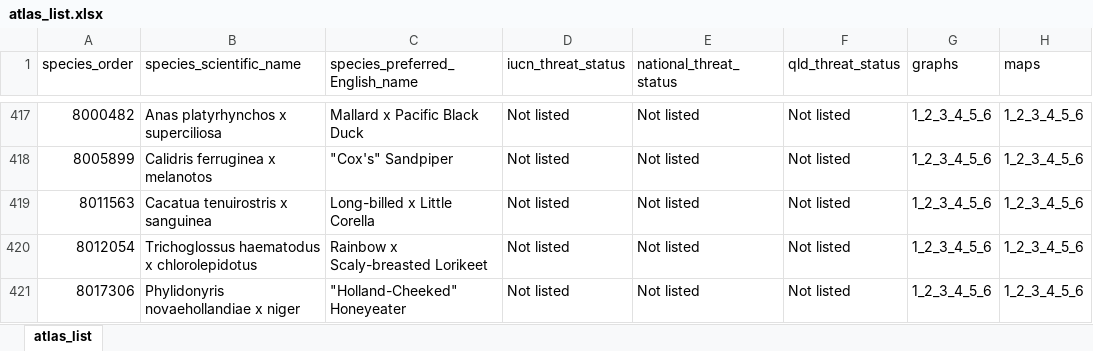
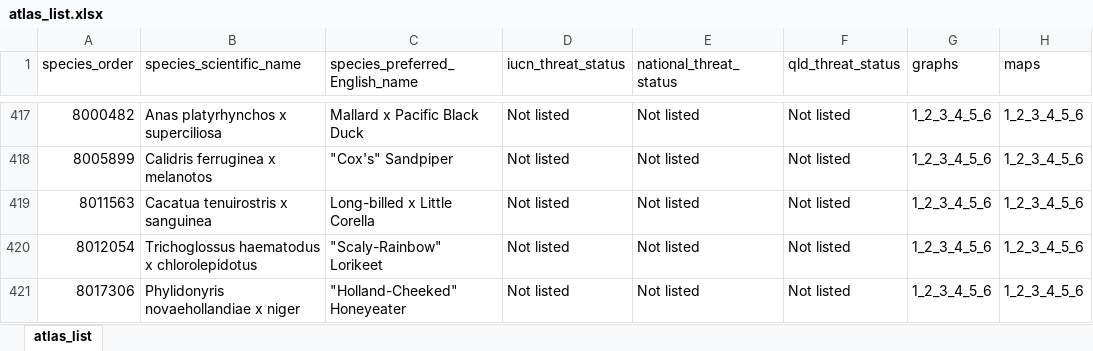
Before and after one commit to bird-team/brisbane-bird-atlas, an Excel workbook: data/species/atlas_list.xlsx, sheet atlas_list, drawn as a sheet; only a part is shown, gaps mark what is left out; values as stored, in another font and other column widths than the file's, no borders; the diff names each change by its address in the sheet, - before the commit and + after, or states it on an @@ line.

```diff
--- a/data/species/atlas_list.xlsx (sheet atlas_list)
+++ b/data/species/atlas_list.xlsx (sheet atlas_list)
-C420 (species_preferred_English_name): Rainbow x Scaly-breasted Lorikeet
+C420 (species_preferred_English_name): "Scaly-Rainbow" Lorikeet
```
Also changed, not shown: resources/ABB_WorkingList_v1.0.xlsx, 1 other file.
